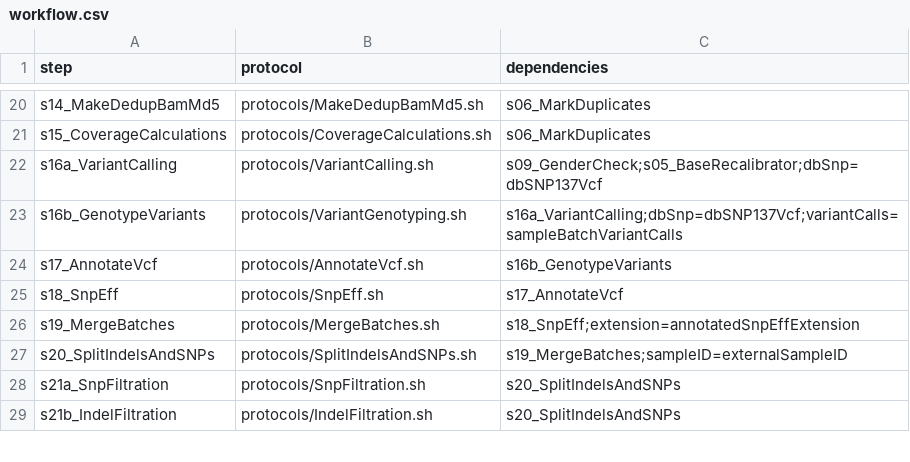
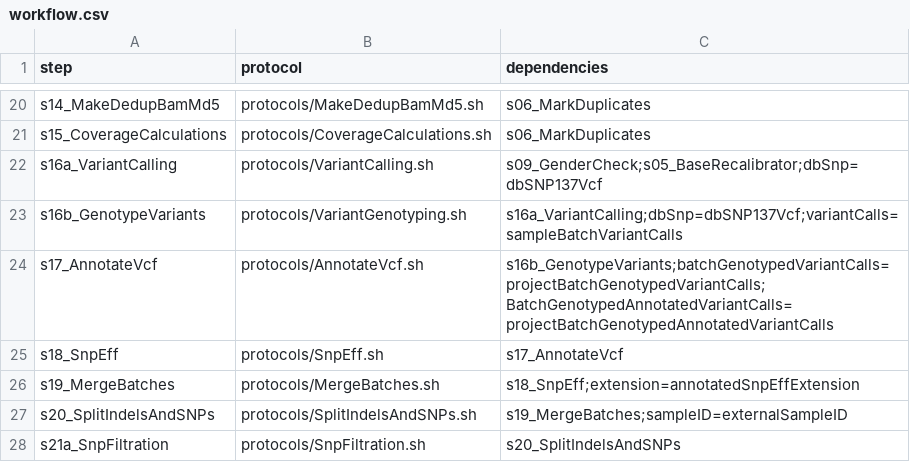
Before and after one commit to molgenis/NGS_DNA, a CSV file: workflow.csv, drawn as a sheet; only a part is shown, gaps mark what is left out; the shorter side is filled out with more unchanged rows.

```diff
--- a/workflow.csv
+++ b/workflow.csv
@@ -23,3 +23,3 @@ s16a_VariantCalling,protocols/VariantCalling.sh,s09_GenderCheck;s05_BaseRecalibr
 s16b_GenotypeVariants,protocols/VariantGenotyping.sh,s16a_VariantCalling;dbSnp=dbSNP137Vcf;variantCalls=sampleBatchVariantCalls
-s17_AnnotateVcf,protocols/AnnotateVcf.sh,s16b_GenotypeVariants
+s17_AnnotateVcf,protocols/AnnotateVcf.sh,s16b_GenotypeVariants;batchGenotypedVariantCalls=projectBatchGenotypedVariantCalls;BatchGenotypedAnnotatedVariantCalls=projectBatchGenotypedAnnotatedVariantCalls
 s18_SnpEff,protocols/SnpEff.sh,s17_AnnotateVcf
```
Also changed, not shown: parameters.csv, workflow_DRAGEN.csv, 5 other files.
